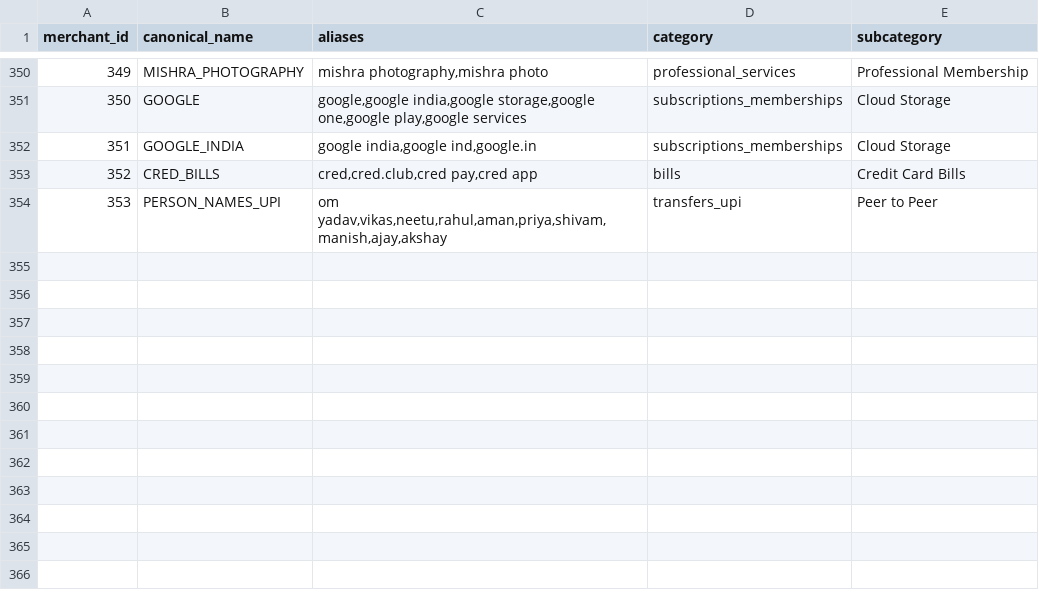
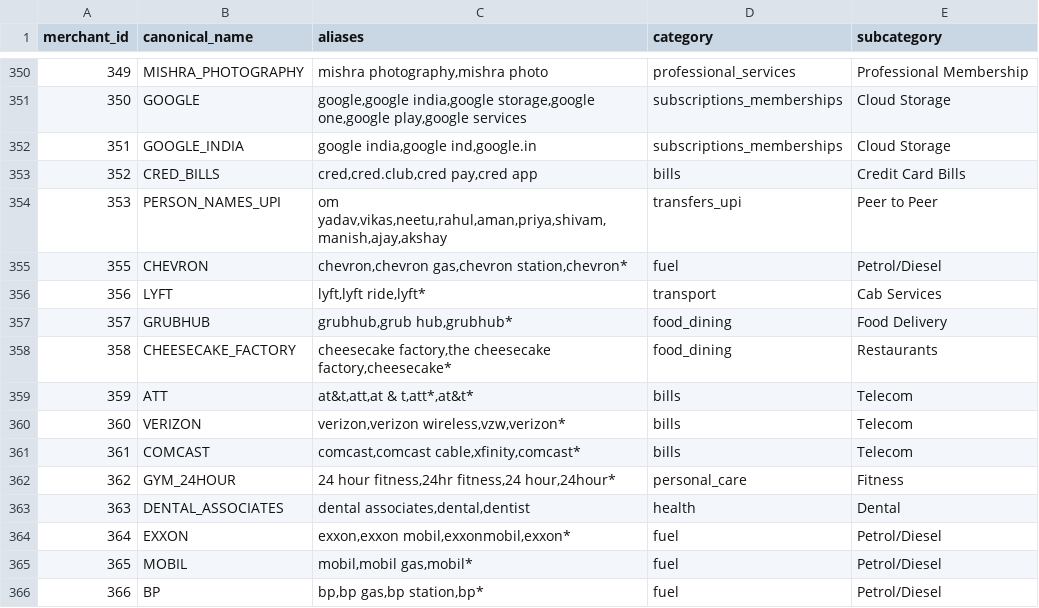
Before and after one commit to Rahul1269227/transaction-ai, a CSV file: data/gazetteer/merchant_aliases.csv, drawn as a sheet; only a part is shown, gaps mark what is left out; the diff names each change by its address in the sheet, - before the commit and + after, or states it on an @@ line.

```diff
--- a/data/gazetteer/merchant_aliases.csv
+++ b/data/gazetteer/merchant_aliases.csv
+row 355: 355 | CHEVRON | chevron,chevron gas,chevron station,chevron* | fuel | Petrol/Diesel
+row 356: 356 | LYFT | lyft,lyft ride,lyft* | transport | Cab Services
+row 357: 357 | GRUBHUB | grubhub,grub hub,grubhub* | food_dining | Food Delivery
+row 358: 358 | CHEESECAKE_FACTORY | cheesecake factory,the cheesecake factory,cheesecake* | food_dining | Restaurants
+row 359: 359 | ATT | at&t,att,at & t,att*,at&t* | bills | Telecom
+row 360: 360 | VERIZON | verizon,verizon wireless,vzw,verizon* | bills | Telecom
+row 361: 361 | COMCAST | comcast,comcast cable,xfinity,comcast* | bills | Telecom
+row 362: 362 | GYM_24HOUR | 24 hour fitness,24hr fitness,24 hour,24hour* | personal_care | Fitness
+row 363: 363 | DENTAL_ASSOCIATES | dental associates,dental,dentist | health | Dental
+row 364: 364 | EXXON | exxon,exxon mobil,exxonmobil,exxon* | fuel | Petrol/Diesel
+row 365: 365 | MOBIL | mobil,mobil gas,mobil* | fuel | Petrol/Diesel
+row 366: 366 | BP | bp,bp gas,bp station,bp* | fuel | Petrol/Diesel
```
Also changed, not shown: 42 other files.
